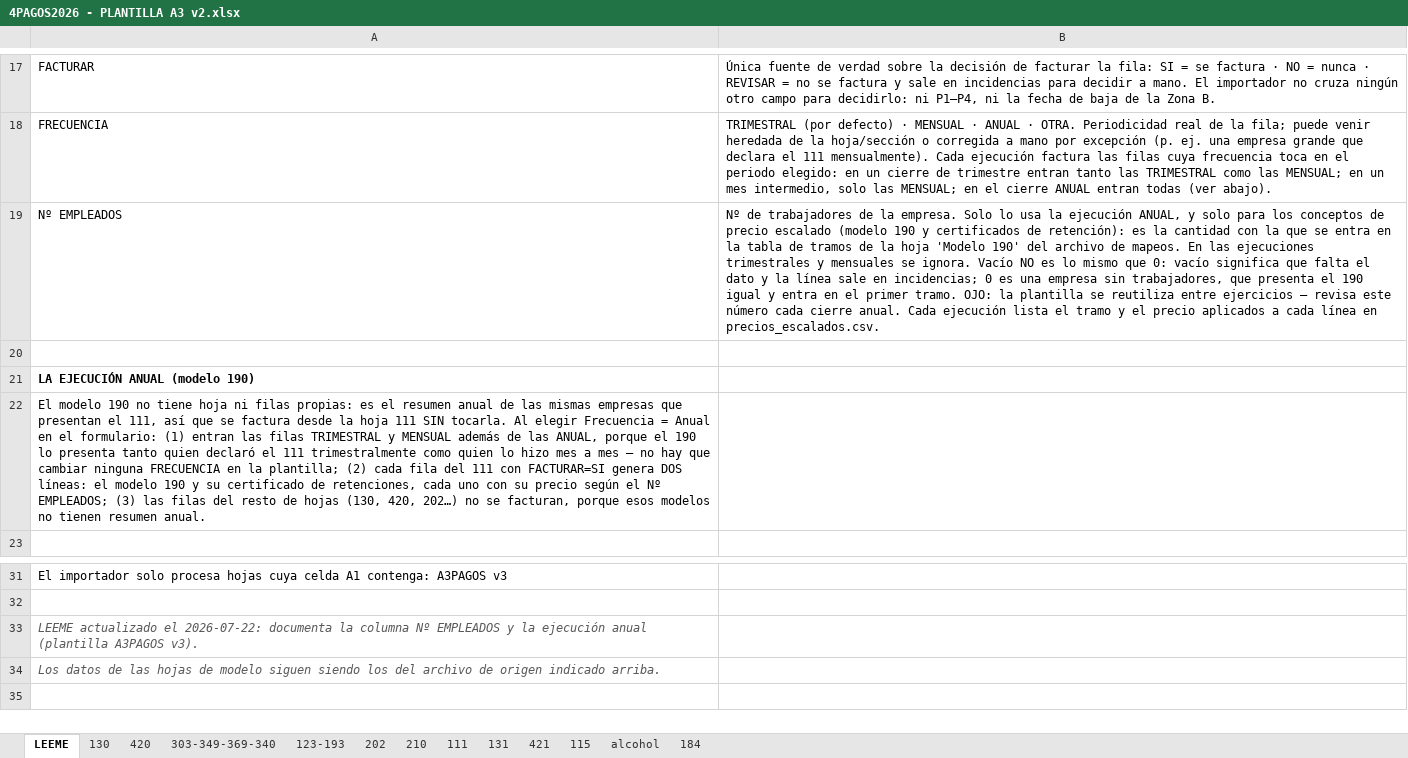
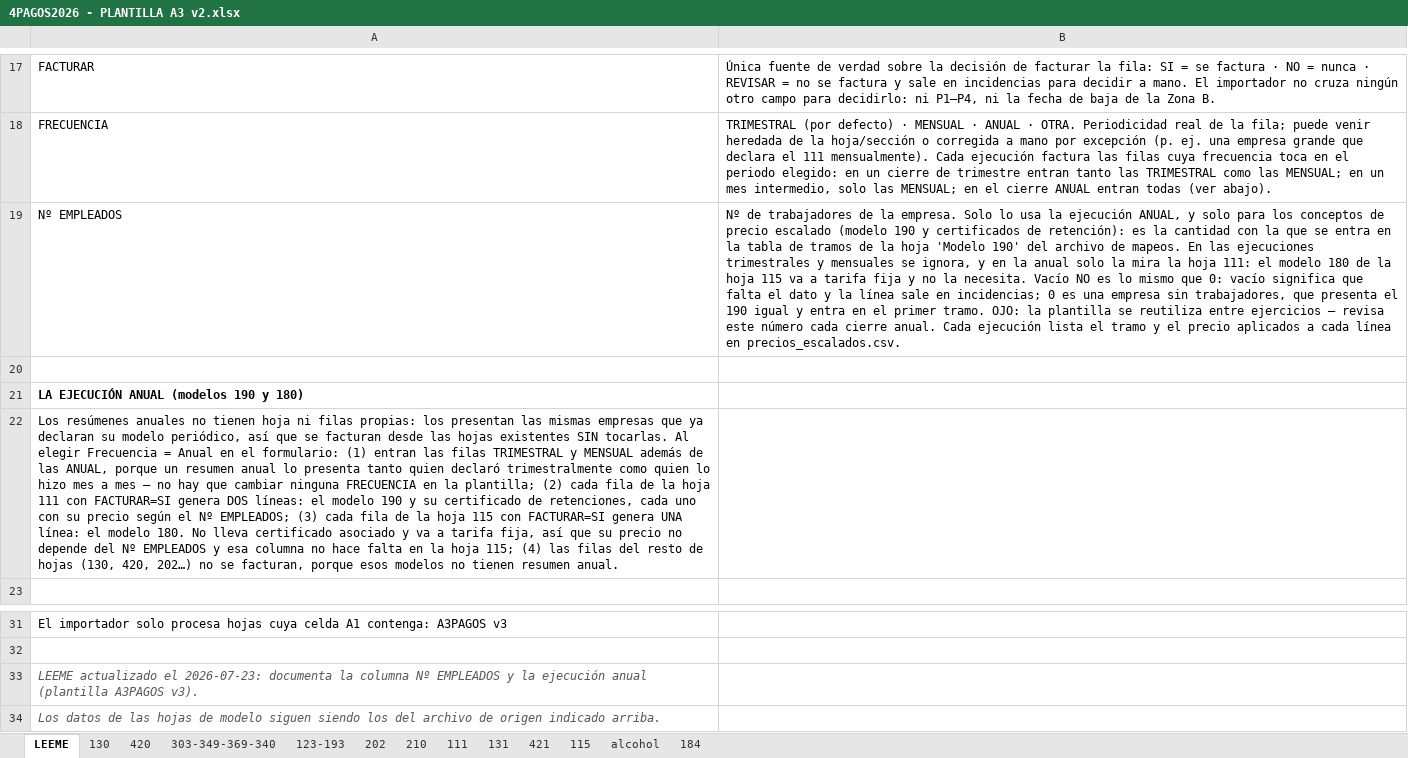
Before and after one commit to CarlosCabreraCriado/parche-gestoria, an Excel workbook: procesos/importarFacturacion/inputs/pagos pendientes de validar/1. Plantilla a unificar por departamentos/4PAGOS2026 - PLANTILLA A3 v2.xlsx, sheet LEEME, drawn as a sheet; only a part is shown, gaps mark what is left out; values as stored, in another font and other column widths than the file's, no borders; the diff names each change by its address in the sheet, - before the commit and + after, or states it on an @@ line.

Commit message:
feat(importarFacturacion): facturar el modelo 180 en la corrida anual
El 180 es el resumen anual del 115 (retenciones de alquileres), la misma
relación que el 190 con el 111: no tiene hoja ni filas propias, lo presentan las
mismas empresas que ya declaran el 115 trimestralmente. La hoja del 4PAGOS
original ya los trataba como un solo bloque —su sección se titula "MODELO 115 Y
180 TRIMESTRAL"—, así que la plantilla no se toca y es la corrida la que traduce
0.013 -> 0.071.

A diferencia del 111, el 115 no arrastra certificado de retenciones: emite una
sola línea. Y va a la tarifa fija del catálogo en vez de a la escala por tramos,
así que no mira Nº EMPLEADOS ni aparece en precios_escalados.csv. Ese camino ya
estaba escrito en el importador (`escala: null`, previsto para un concepto anual
que no dependiera de ninguna cantidad), de modo que el cambio se reduce a una
entrada nueva en CONCEPTO_ANUAL.

Contra la plantilla del ejercicio, la corrida anual pasa de 396 a 468 conceptos
y de 71.037 € a 75.141 €: 72 líneas de modelo 180, que son exactamente las
mismas 72 que el 2T factura como modelo 115. Las otras 3 filas SI de la hoja ya
salían en incidencias por mapeo de expedientes, y la fila del 046 se salta sin
ruido porque ese modelo no tiene resumen anual. Las corridas trimestral y
mensual dan una salida idéntica a la anterior.

Otros cambios:
- El LEEME de la plantilla documenta la ejecución anual completa y aclara que
  Nº EMPLEADOS solo la mira la hoja 111: el 180 va a tarifa fija y no la
  necesita.
- La plantilla del ejercicio trae rellenada la columna Nº EMPLEADOS de las
  hojas 111 y 115.

```diff
--- a/procesos/importarFacturacion/inputs/pagos pendientes de validar/1. Plantilla a unificar por departamentos/4PAGOS2026 - PLANTILLA A3 v2.xlsx (sheet LEEME)
+++ b/procesos/importarFacturacion/inputs/pagos pendientes de validar/1. Plantilla a unificar por departamentos/4PAGOS2026 - PLANTILLA A3 v2.xlsx (sheet LEEME)
-B19: …mensuales se ignora. Vacío NO…
+B19: …mensuales se ignora, y en la anual solo la mira la hoja 111: el modelo 180 de la hoja 115 va a tarifa fija y no la necesita. Vacío NO…
-A21: LA EJECUCIÓN ANUAL (modelo 190)
+A21: LA EJECUCIÓN ANUAL (modelos 190 y 180)
-A22: El modelo 190 no tiene hoja ni filas propias: es el resumen anual de las mismas empresas que presentan el 111, así que se factura desde la hoja 111 SIN tocarla. Al elegir Frecuencia = Anual en el formulario: (1) entran las filas TRIMESTRAL y MENSUAL además de las ANUAL, porque el 190 lo presenta tanto quien declaró el 111 trimestralmente como quien lo hizo mes a mes — no hay que cambiar ninguna FRECUENCIA en la plantilla; (2) cada fila del 111 con FACTURAR=SI genera DOS líneas: el modelo 190 y su certificado de retenciones, cada uno con su precio según el Nº EMPLEADOS; (3) las filas…
+A22: Los resúmenes anuales no tienen hoja ni filas propias: los presentan las mismas empresas que ya declaran su modelo periódico, así que se facturan desde las hojas existentes SIN tocarlas. Al elegir Frecuencia = Anual en el formulario: (1) entran las filas TRIMESTRAL y MENSUAL además de las ANUAL, porque un resumen anual lo presenta tanto quien declaró trimestralmente como quien lo hizo mes a mes — no hay que cambiar ninguna FRECUENCIA en la plantilla; (2) cada fila de la hoja 111 con FACTURAR=SI genera DOS líneas: el modelo 190 y su certificado de retenciones, cada uno con su precio según el Nº EMPLEADOS; (3) cada fila de la hoja 115 con FACTURAR=SI genera UNA línea: el modelo 180. No lleva certificado asociado y va a tarifa fija, así que su precio no depende del Nº EMPLEADOS y esa columna no hace falta en la hoja 115; (4) las filas…
-A33: …actualizado el 2026-07-22: documenta la…
+A33: …actualizado el 2026-07-23: documenta la…
```
Also changed, not shown: sheet 111, sheet 115, 3 other files.
